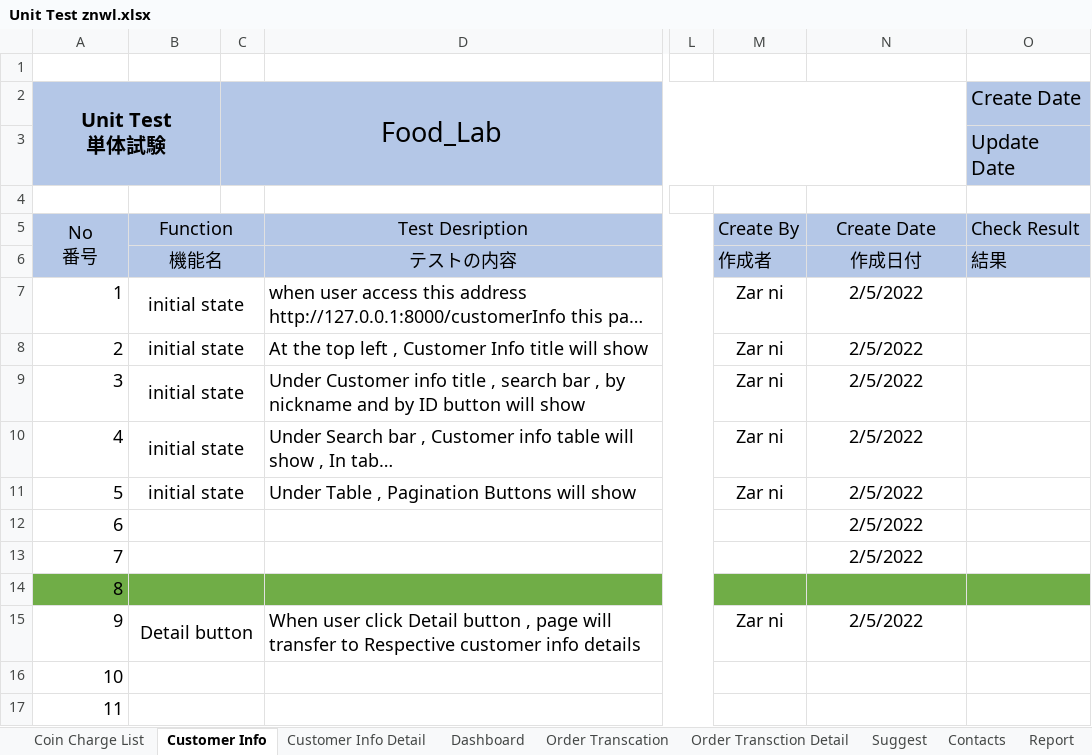
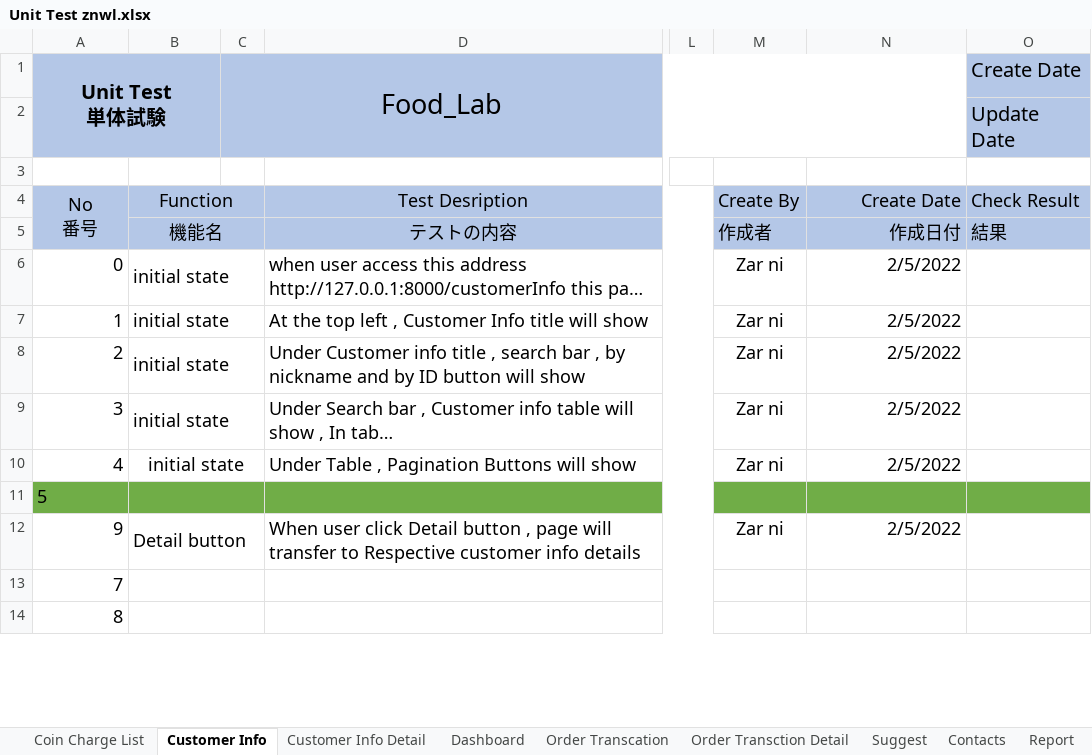
Before and after one commit to LK1130/foodlabTesting, an Excel workbook: admin/Unit Test znwl.xlsx, sheet Customer Info, drawn as a sheet; only a part is shown, gaps mark what is left out; long unchanged cells end in …; values as stored, in another font and other column widths than the file's, no borders; removed rows and columns are numbered as before the commit, all else as after; rows hold the shown columns only; the diff names each change by its address in the sheet, - before the commit and + after, or states it on an @@ line.

```diff
--- a/admin/Unit Test znwl.xlsx (sheet Customer Info)
+++ b/admin/Unit Test znwl.xlsx (sheet Customer Info)
-row 1: (empty)
-N4:N10 alignment: center
+N4:N10 alignment: right
@@ column A (Unit Test 単体試験) renumbered from row 6 down @@
-B6:B9 alignment: center
+B6:B9 alignment: left
-row 12: 6 |  |  |  |  |  | 2/5/2022
-row 13: 7 |  |  |  |  |  | 2/5/2022
-A11 alignment: right
+A11 alignment: left
-B12 alignment: center
+B12 alignment: left
-N12 alignment: center
+N12 alignment: right
```
Also changed, not shown: sheet Contacts, sheet Order Transcation, sheet Dashboard, sheet Coin Charge List, sheet Suggest, sheet Report, 5 more sheets.
